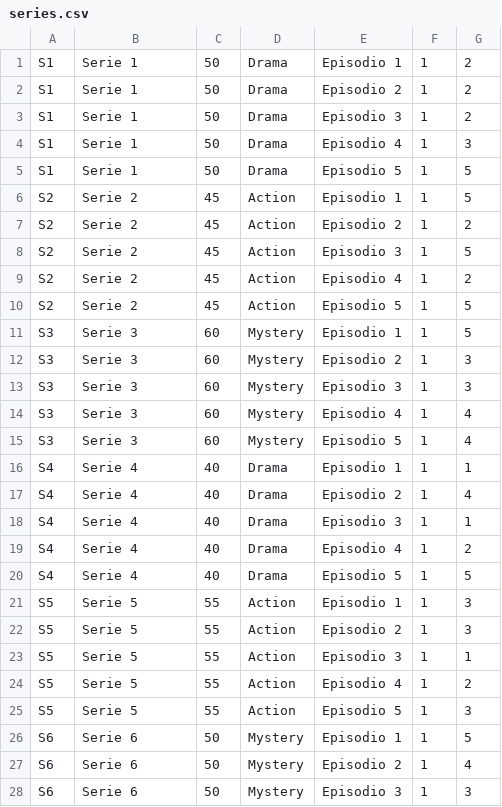
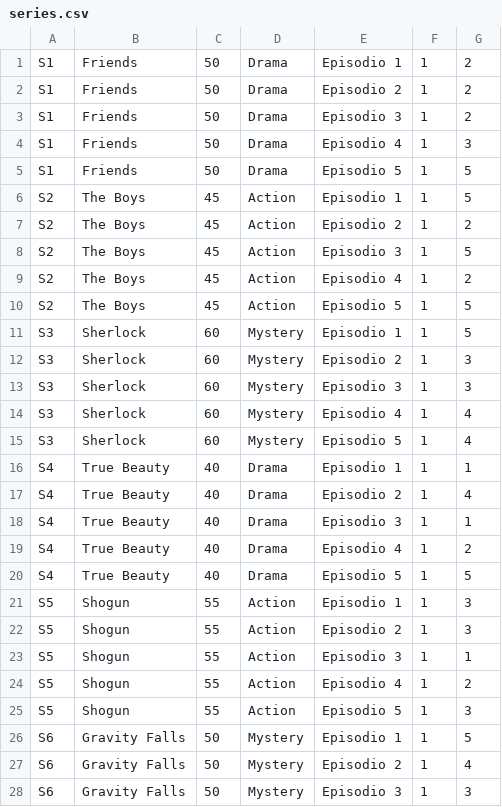
Before and after one commit to sof2505/Integrative-Project, a CSV file: series.csv, drawn as a sheet; only a part is shown; the diff covers the shown part only.

Commit message:
cambios en csv series

```diff
--- a/series.csv
+++ b/series.csv
@@ -1,28 +1,28 @@
-S1,Serie 1,50,Drama,Episodio 1,1,2
-S1,Serie 1,50,Drama,Episodio 2,1,2
-S1,Serie 1,50,Drama,Episodio 3,1,2
-S1,Serie 1,50,Drama,Episodio 4,1,3
-S1,Serie 1,50,Drama,Episodio 5,1,5
-S2,Serie 2,45,Action,Episodio 1,1,5
-S2,Serie 2,45,Action,Episodio 2,1,2
-S2,Serie 2,45,Action,Episodio 3,1,5
-S2,Serie 2,45,Action,Episodio 4,1,2
-S2,Serie 2,45,Action,Episodio 5,1,5
-S3,Serie 3,60,Mystery,Episodio 1,1,5
-S3,Serie 3,60,Mystery,Episodio 2,1,3
-S3,Serie 3,60,Mystery,Episodio 3,1,3
-S3,Serie 3,60,Mystery,Episodio 4,1,4
-S3,Serie 3,60,Mystery,Episodio 5,1,4
-S4,Serie 4,40,Drama,Episodio 1,1,1
-S4,Serie 4,40,Drama,Episodio 2,1,4
-S4,Serie 4,40,Drama,Episodio 3,1,1
-S4,Serie 4,40,Drama,Episodio 4,1,2
-S4,Serie 4,40,Drama,Episodio 5,1,5
-S5,Serie 5,55,Action,Episodio 1,1,3
-S5,Serie 5,55,Action,Episodio 2,1,3
-S5,Serie 5,55,Action,Episodio 3,1,1
-S5,Serie 5,55,Action,Episodio 4,1,2
-S5,Serie 5,55,Action,Episodio 5,1,3
-S6,Serie 6,50,Mystery,Episodio 1,1,5
-S6,Serie 6,50,Mystery,Episodio 2,1,4
-S6,Serie 6,50,Mystery,Episodio 3,1,3
+S1,Friends,50,Drama,Episodio 1,1,2
+S1,Friends,50,Drama,Episodio 2,1,2
+S1,Friends,50,Drama,Episodio 3,1,2
+S1,Friends,50,Drama,Episodio 4,1,3
+S1,Friends,50,Drama,Episodio 5,1,5
+S2,The Boys,45,Action,Episodio 1,1,5
+S2,The Boys,45,Action,Episodio 2,1,2
+S2,The Boys,45,Action,Episodio 3,1,5
+S2,The Boys,45,Action,Episodio 4,1,2
+S2,The Boys,45,Action,Episodio 5,1,5
+S3,Sherlock,60,Mystery,Episodio 1,1,5
+S3,Sherlock,60,Mystery,Episodio 2,1,3
+S3,Sherlock,60,Mystery,Episodio 3,1,3
+S3,Sherlock,60,Mystery,Episodio 4,1,4
+S3,Sherlock,60,Mystery,Episodio 5,1,4
+S4,True Beauty,40,Drama,Episodio 1,1,1
+S4,True Beauty,40,Drama,Episodio 2,1,4
+S4,True Beauty,40,Drama,Episodio 3,1,1
+S4,True Beauty,40,Drama,Episodio 4,1,2
+S4,True Beauty,40,Drama,Episodio 5,1,5
+S5,Shogun,55,Action,Episodio 1,1,3
+S5,Shogun,55,Action,Episodio 2,1,3
+S5,Shogun,55,Action,Episodio 3,1,1
+S5,Shogun,55,Action,Episodio 4,1,2
+S5,Shogun,55,Action,Episodio 5,1,3
+S6,Gravity Falls,50,Mystery,Episodio 1,1,5
+S6,Gravity Falls,50,Mystery,Episodio 2,1,4
+S6,Gravity Falls,50,Mystery,Episodio 3,1,3
```
Also changed, not shown: 27 edited cells elsewhere in this file, movies.csv, 3 other files.
